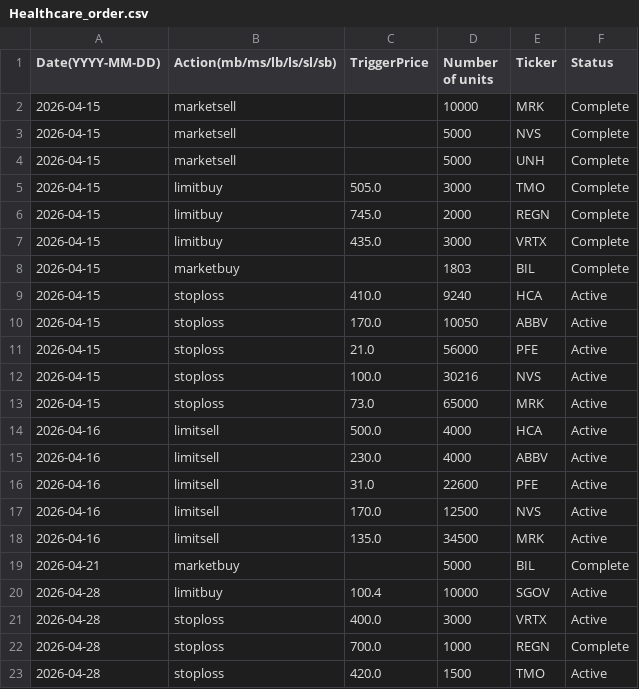
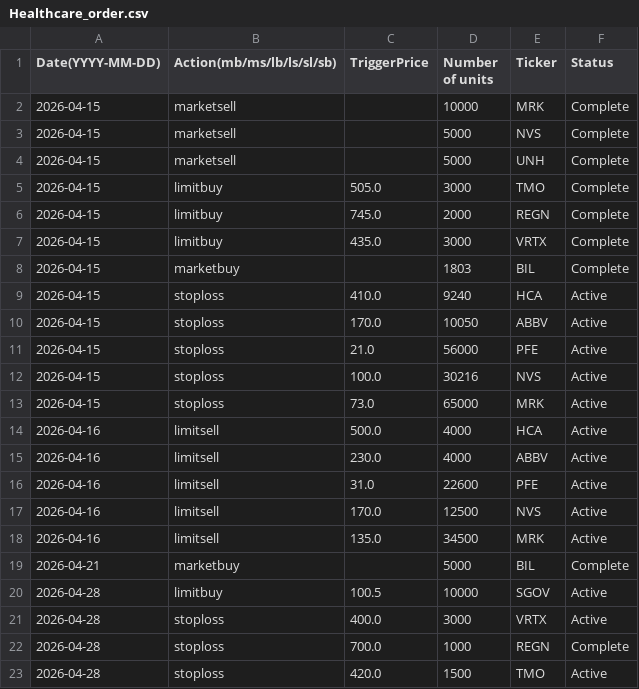
Before and after one commit to clojure-finance/hku-cim-trades, a CSV file: Order_files/Healthcare_order.csv, drawn as a sheet.

Commit message:
Update limitbuy price for SGOV order

```diff
--- a/Order_files/Healthcare_order.csv
+++ b/Order_files/Healthcare_order.csv
@@ -19,3 +19,3 @@ Date(YYYY-MM-DD),Action(mb/ms/lb/ls/sl/sb),TriggerPrice,Number of units,Ticker,S
 2026-04-21,marketbuy,,5000,BIL,Complete
-2026-04-28,limitbuy,100.4,10000,SGOV,Active
+2026-04-28,limitbuy,100.5,10000,SGOV,Active
 2026-04-28,stoploss,400.0,3000,VRTX,Active
```
